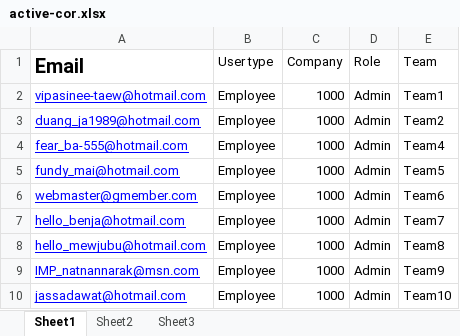
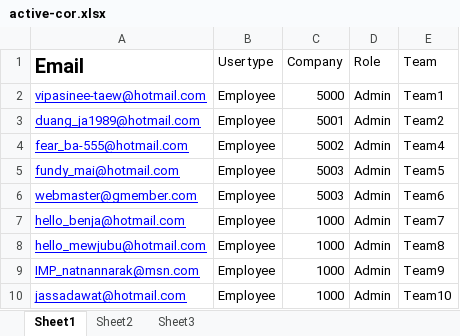
Before and after one commit to deltaforce1996/eRegister_system_control_vuetify, an Excel workbook: mock-api/file/active-cor.xlsx, sheet Sheet1, drawn as a sheet; values as stored, in another font and other column widths than the file's, no borders; the diff names each change by its address in the sheet, - before the commit and + after, or states it on an @@ line.

```diff
--- a/mock-api/file/active-cor.xlsx (sheet Sheet1)
+++ b/mock-api/file/active-cor.xlsx (sheet Sheet1)
-C2 (Company): 1000
+C2 (Company): 5000
-C3 (Company): 1000
+C3 (Company): 5001
-C4 (Company): 1000
+C4 (Company): 5002
-C5:C6 (Company): 1000
+C5:C6 (Company): 5003
```
Also changed, not shown: 4 other files.
